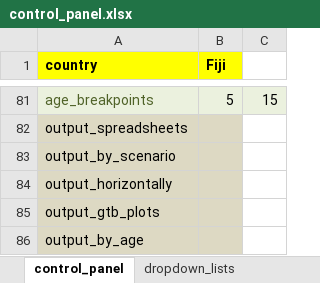
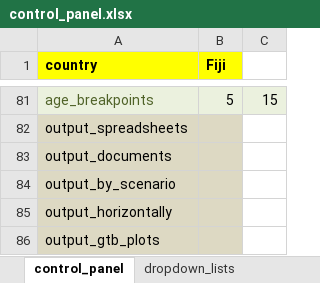
Before and after one commit to monash-emu/AuTuMN, an Excel workbook: autumn/xls/control_panel.xlsx, sheet control_panel, drawn as a sheet; only a part is shown, gaps mark what is left out; the shorter side is filled out with more unchanged rows; values as stored, in another font and other column widths than the file's, no borders; the diff names each change by its address in the sheet, - before the commit and + after, or states it on an @@ line.

```diff
--- a/autumn/xls/control_panel.xlsx (sheet control_panel)
+++ b/autumn/xls/control_panel.xlsx (sheet control_panel)
+row 83: output_documents
```
Also changed, not shown: autumn/xls/data_default.xlsx, 2 other files.
